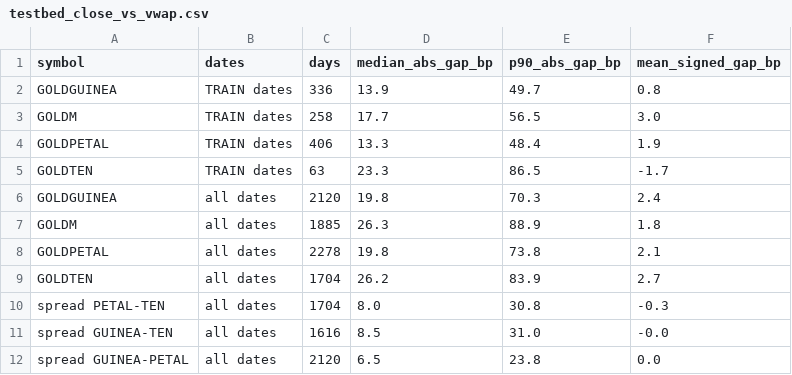
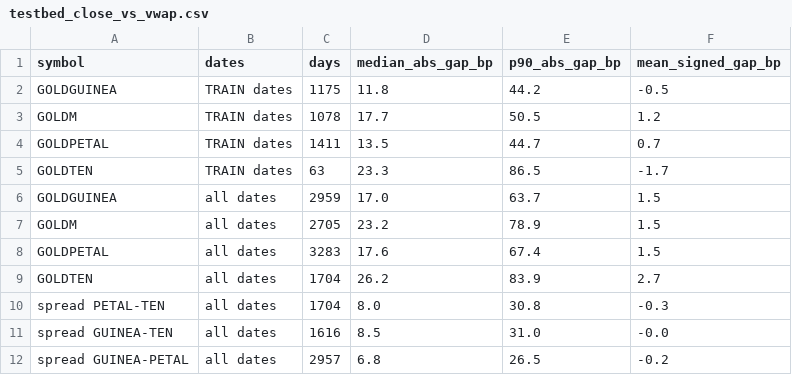
Before and after one commit to nikhilkumar-dev0310/HACKINHILLS-SYNTAXTERROR-TAN-, a CSV file: commodity/results/testbed_close_vs_vwap.csv, drawn as a sheet.

```diff
--- a/commodity/results/testbed_close_vs_vwap.csv
+++ b/commodity/results/testbed_close_vs_vwap.csv
@@ -1,9 +1,9 @@
 symbol,dates,days,median_abs_gap_bp,p90_abs_gap_bp,mean_signed_gap_bp
-GOLDGUINEA,TRAIN dates,336,13.9,49.7,0.8
-GOLDM,TRAIN dates,258,17.7,56.5,3.0
-GOLDPETAL,TRAIN dates,406,13.3,48.4,1.9
+GOLDGUINEA,TRAIN dates,1175,11.8,44.2,-0.5
+GOLDM,TRAIN dates,1078,17.7,50.5,1.2
+GOLDPETAL,TRAIN dates,1411,13.5,44.7,0.7
 GOLDTEN,TRAIN dates,63,23.3,86.5,-1.7
-GOLDGUINEA,all dates,2120,19.8,70.3,2.4
-GOLDM,all dates,1885,26.3,88.9,1.8
-GOLDPETAL,all dates,2278,19.8,73.8,2.1
+GOLDGUINEA,all dates,2959,17.0,63.7,1.5
+GOLDM,all dates,2705,23.2,78.9,1.5
+GOLDPETAL,all dates,3283,17.6,67.4,1.5
 GOLDTEN,all dates,1704,26.2,83.9,2.7
@@ -11,2 +11,2 @@ spread PETAL-TEN,all dates,1704,8.0,30.8,-0.3
 spread GUINEA-TEN,all dates,1616,8.5,31.0,-0.0
-spread GUINEA-PETAL,all dates,2120,6.5,23.8,0.0
+spread GUINEA-PETAL,all dates,2957,6.8,26.5,-0.2
```
Also changed, not shown: commodity/results/testbed_integrity.csv, commodity/results/testbed_margins.csv, 4 other files.
